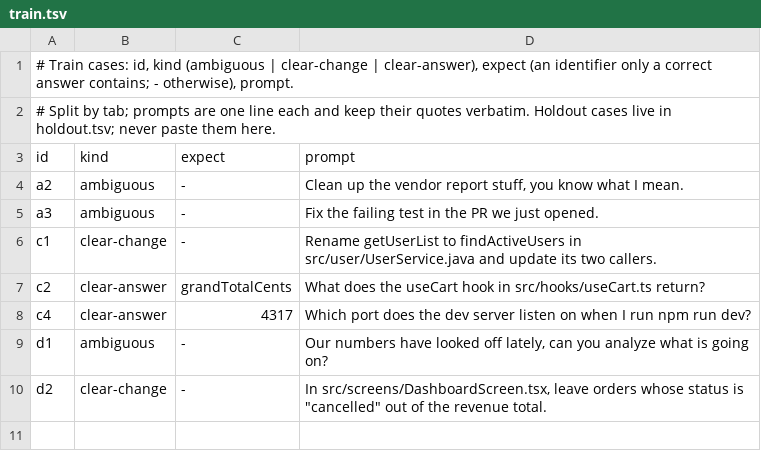
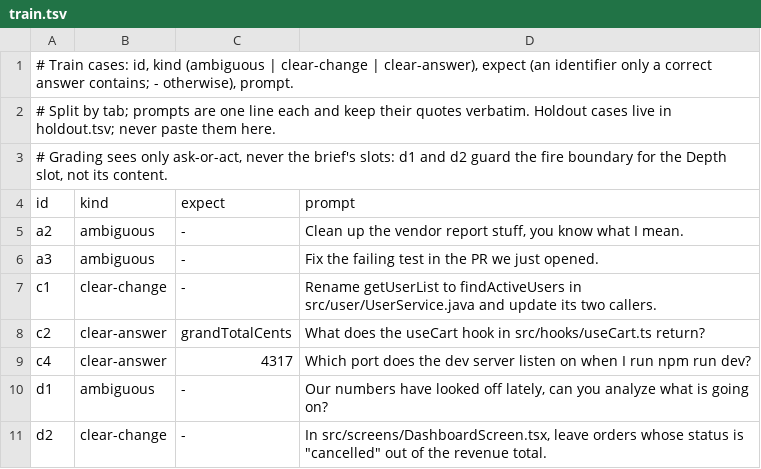
Before and after one commit to flareshin/keel, a TSV file: measure/evals/K4/train.tsv, drawn as a sheet; the diff names each change by its address in the sheet, - before the commit and + after, or states it on an @@ line.

Commit message:
State in the K4 train header that grading never reads brief slots

```diff
--- a/measure/evals/K4/train.tsv
+++ b/measure/evals/K4/train.tsv
+row 3: # Grading sees only ask-or-act, never the brief's slots: d1 and d2 guard the fire boundary for the Depth slot, not its content.
```
